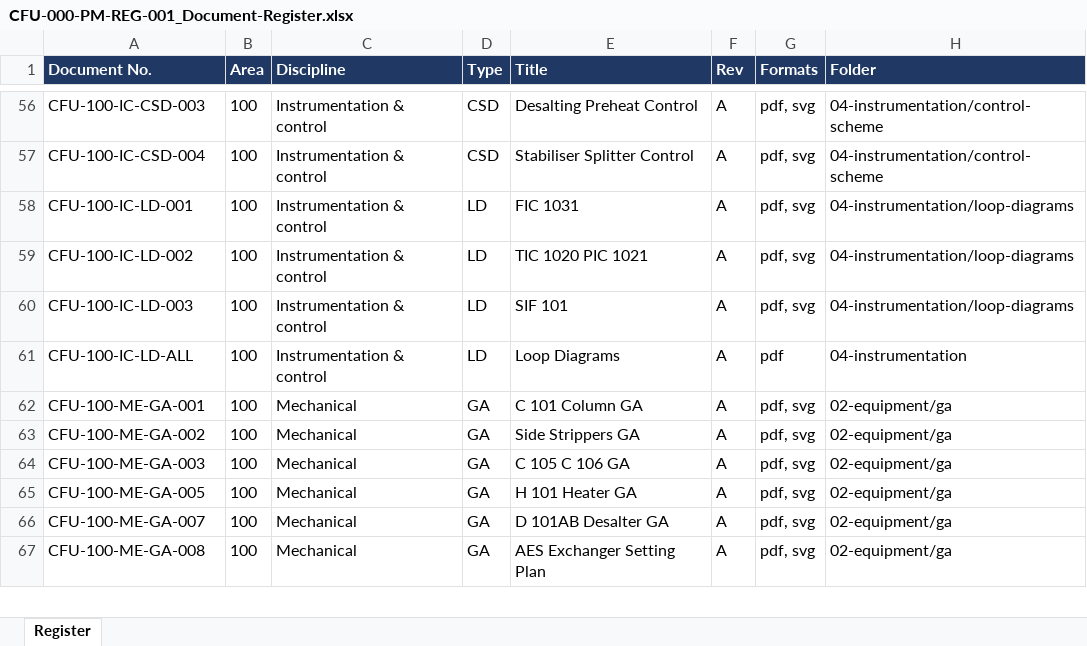
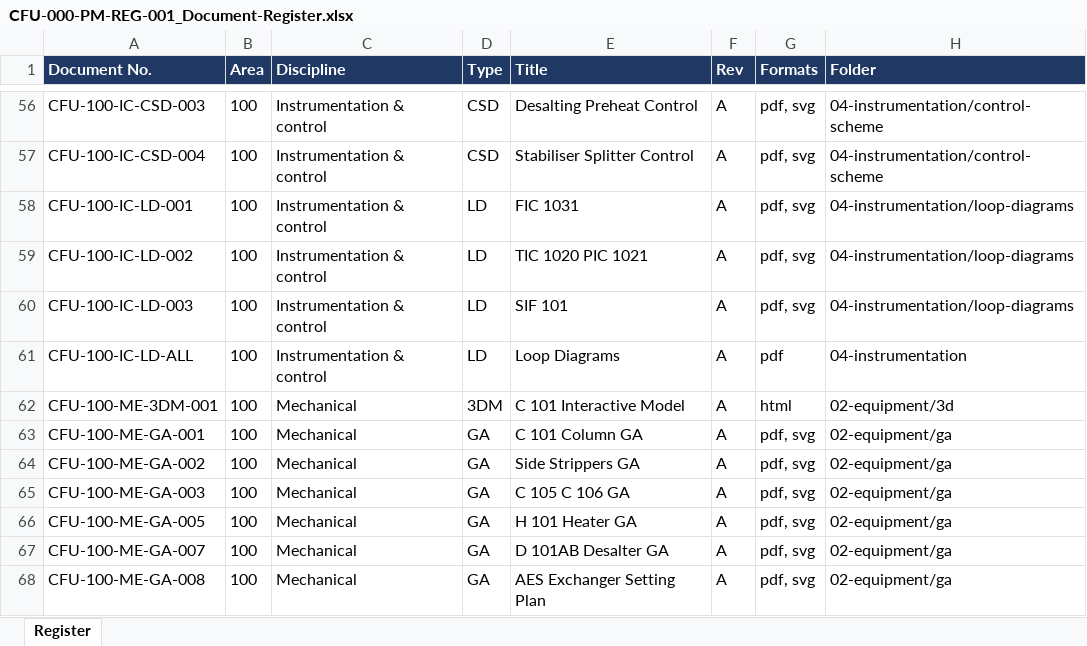
Before and after one commit to thowd223/crude-fractionator, an Excel workbook: deliverables/06-wrapup/CFU-000-PM-REG-001_Document-Register.xlsx, sheet Register, drawn as a sheet; only a part is shown, gaps mark what is left out; values as stored, in another font and other column widths than the file's, no borders; the diff names each change by its address in the sheet, - before the commit and + after, or states it on an @@ line.

```diff
--- a/deliverables/06-wrapup/CFU-000-PM-REG-001_Document-Register.xlsx (sheet Register)
+++ b/deliverables/06-wrapup/CFU-000-PM-REG-001_Document-Register.xlsx (sheet Register)
+row 62: CFU-100-ME-3DM-001 | 100 | Mechanical | 3DM | C 101 Interactive Model | A | html | 02-equipment/3d
```
Also changed, not shown: deliverables/06-wrapup/CFU-000-PM-DEP-001_Design-Dependency-Map.xlsx, 15 other files.
